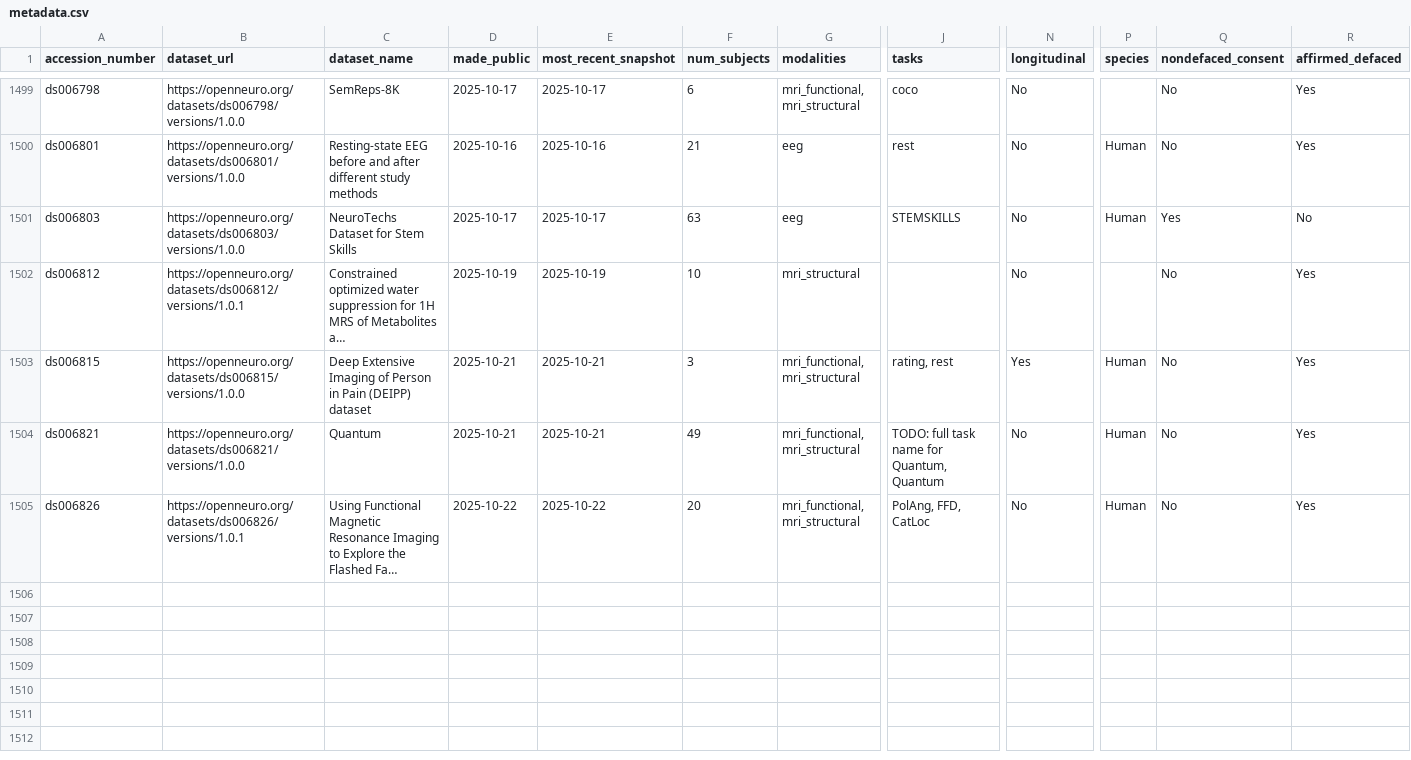
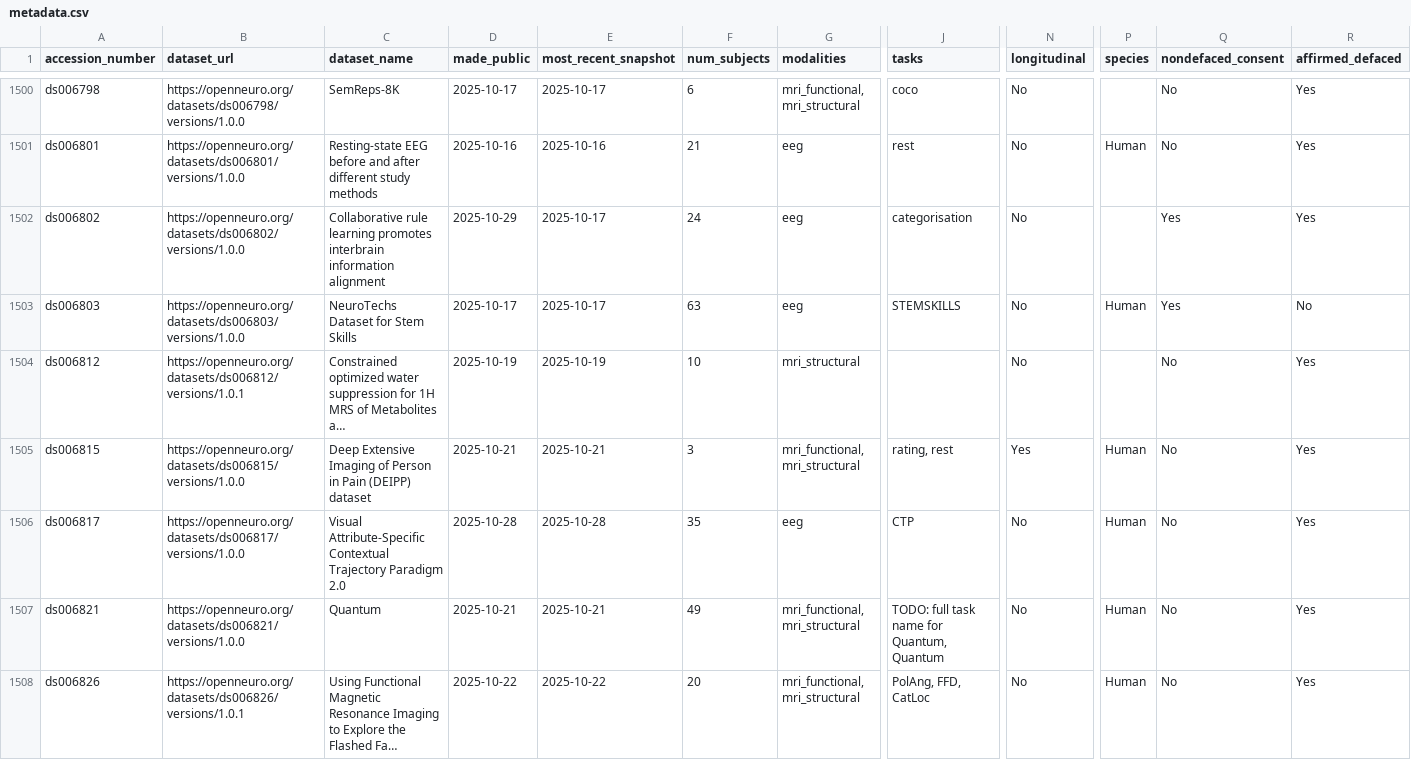
Before and after one commit to jbwexler/openneuro_metadata, a CSV file: metadata.csv, drawn as a sheet; only a part is shown, gaps mark what is left out; long unchanged cells end in …; rows hold the shown columns only; the diff covers the shown part only; the diff names each change by its address in the sheet, - before the commit and + after, or states it on an @@ line.

Commit message:
Automatic update via github workflow

```diff
--- a/metadata.csv
+++ b/metadata.csv
+row 1502: ds006802 | https://openneuro.org/datasets/ds006802/versions/1.0.0 | Collaborative rule learning promotes interbrain information alignment | 2025-10-29 | 2025-10-17 | 24 | eeg | categorisation | No |  | Yes | Yes
+row 1506: ds006817 | https://openneuro.org/datasets/ds006817/versions/1.0.0 | Visual Attribute-Specific Contextual Trajectory Paradigm 2.0 | 2025-10-28 | 2025-10-28 | 35 | eeg | CTP | No | Human | No | Yes
```
Also changed, not shown: 8 added rows and 26 edited cells elsewhere in this file.
